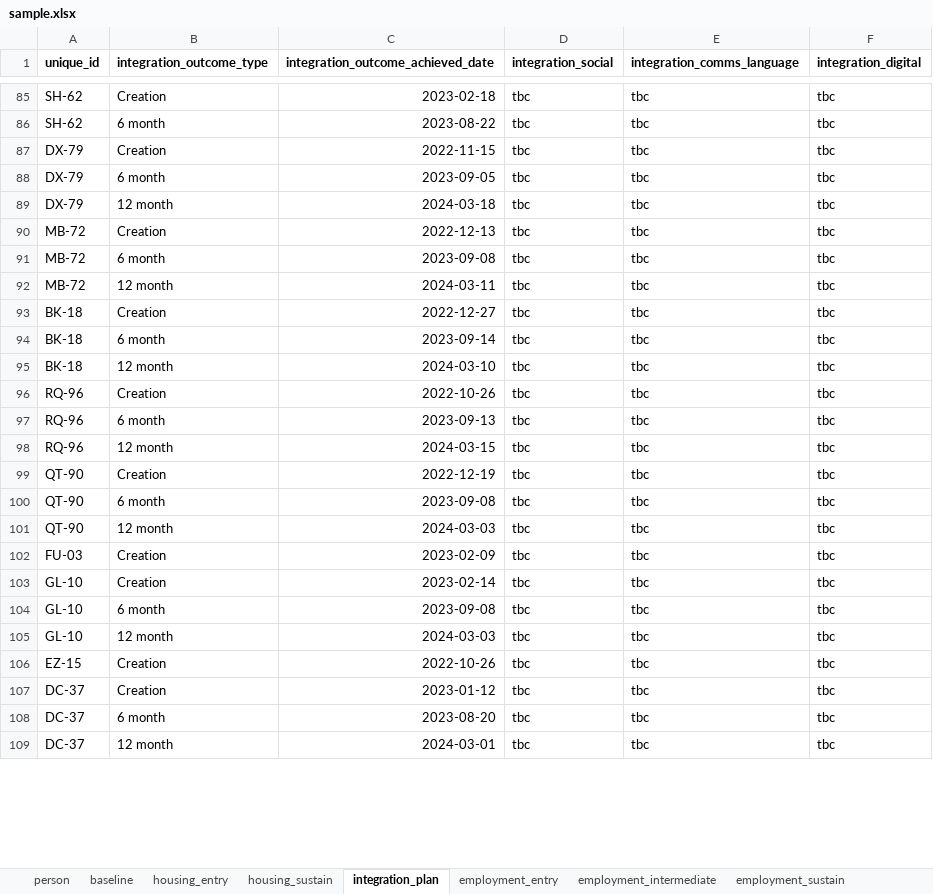
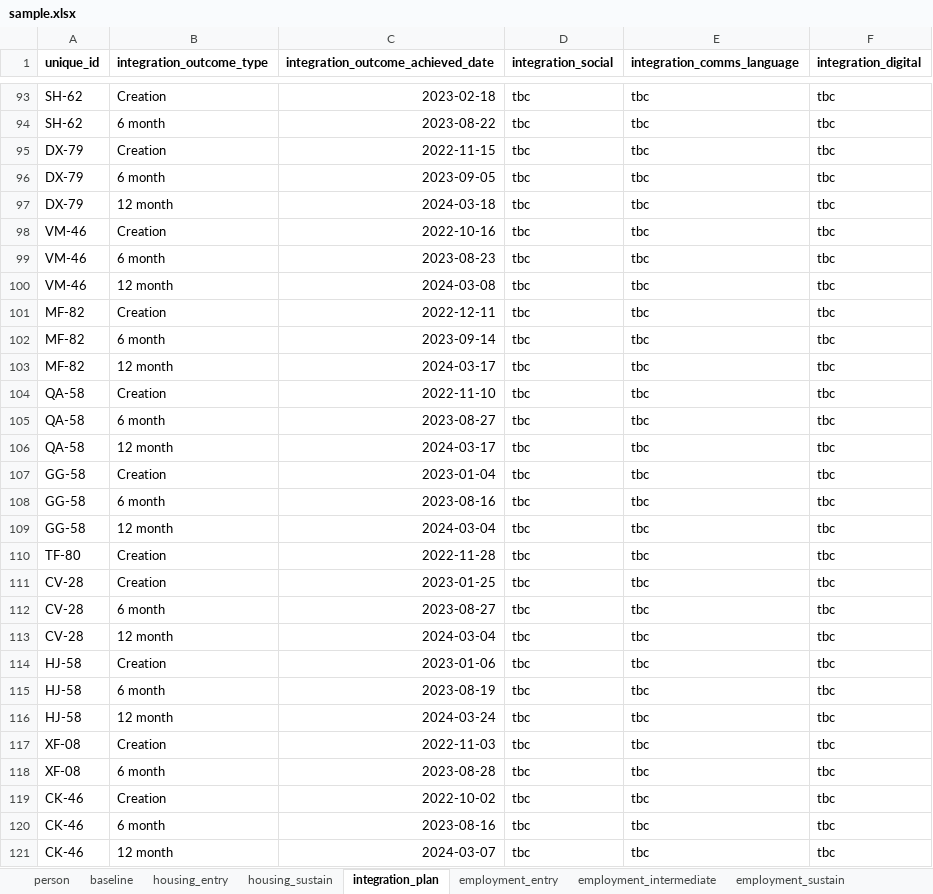
Before and after one commit to SocialFinanceDigitalLabs/RTOF-specification, an Excel workbook: assets/spec/samples/sample.xlsx, sheet integration_plan, drawn as a sheet; only a part is shown, gaps mark what is left out; values as stored, in another font and other column widths than the file's, no borders; addresses are those after the commit; the diff covers the shown part only; the diff names each change by its address in the sheet, - before the commit and + after, or states it on an @@ line.

```diff
--- a/assets/spec/samples/sample.xlsx (sheet integration_plan)
+++ b/assets/spec/samples/sample.xlsx (sheet integration_plan)
-A98:A100 (unique_id): MB-72
+A98:A100 (unique_id): VM-46
-C98: 2022-12-13
+C98: 2022-10-16
-C99: 2023-09-08
+C99: 2023-08-23
-C100: 2024-03-11
+C100: 2024-03-08
-A101:A103 (unique_id): BK-18
+A101:A103 (unique_id): MF-82
-C101: 2022-12-27
+C101: 2022-12-11
-C103: 2024-03-10
+C103: 2024-03-17
-A104:A106 (unique_id): RQ-96
+A104:A106 (unique_id): QA-58
-C104: 2022-10-26
+C104: 2022-11-10
-C105: 2023-09-13
+C105: 2023-08-27
-C106: 2024-03-15
+C106: 2024-03-17
-A107:A109 (unique_id): QT-90
+A107:A109 (unique_id): GG-58
-C107: 2022-12-19
+C107: 2023-01-04
-C108: 2023-09-08
+C108: 2023-08-16
-C109: 2024-03-03
+C109: 2024-03-04
-A110 (unique_id): FU-03
+A110 (unique_id): TF-80
-C110: 2023-02-09
+C110: 2022-11-28
-A111:A113 (unique_id): GL-10
+A111:A113 (unique_id): CV-28
-C111: 2023-02-14
+C111: 2023-01-25
-C112: 2023-09-08
+C112: 2023-08-27
-C113: 2024-03-03
+C113: 2024-03-04
-A114 (unique_id): EZ-15
+A114 (unique_id): HJ-58
-C114: 2022-10-26
+C114: 2023-01-06
+row 115: HJ-58 | 6 month | 2023-08-19 | tbc | tbc | tbc
+row 116: HJ-58 | 12 month | 2024-03-24 | tbc | tbc | tbc
-A117:A118 (unique_id): DC-37
+A117:A118 (unique_id): XF-08
-C117: 2023-01-12
+C117: 2022-11-03
-C118: 2023-08-20
+C118: 2023-08-28
+row 119: CK-46 | Creation | 2022-10-02 | tbc | tbc | tbc
+row 120: CK-46 | 6 month | 2023-08-16 | tbc | tbc | tbc
-A121 (unique_id): DC-37
+A121 (unique_id): CK-46
-C121: 2024-03-01
+C121: 2024-03-07
```
Also changed, not shown: 34 added rows, 30 removed rows and 530 edited cells elsewhere in this sheet, sheet baseline, sheet employment_entry, sheet person, sheet employment_sustain, sheet employment_intermediate, sheet housing_entry, 2 more sheets, assets/spec/specification-dimensions.xlsx, assets/spec/specification-records.xlsx, 13 other files.
